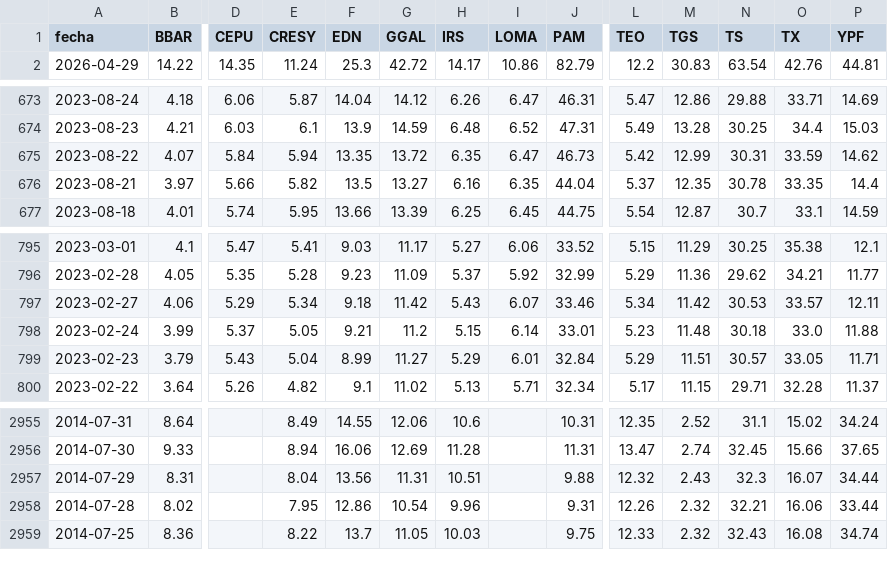
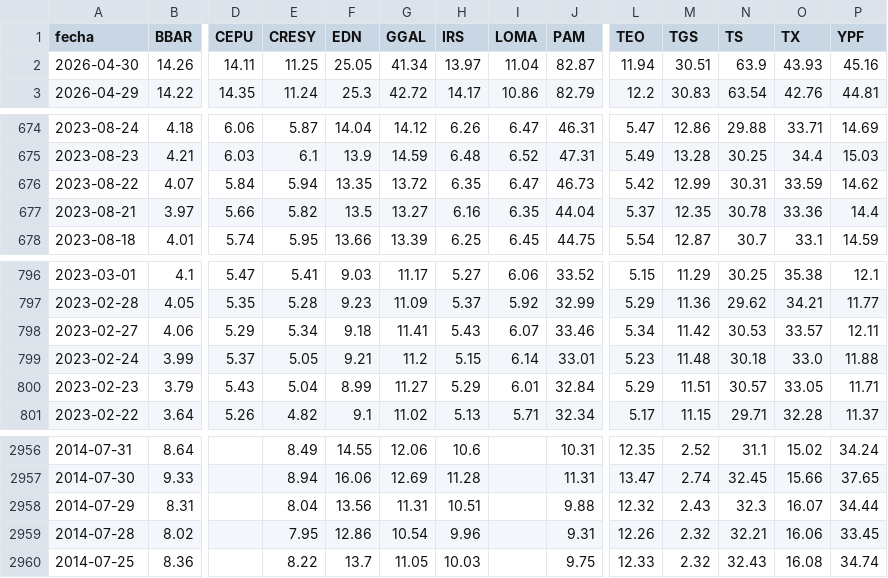
Before and after one commit to jesusrobles824/Proyectos-BI, a CSV file: Automatización de Datos/ADRs_Precios.csv, drawn as a sheet; only a part is shown, gaps mark what is left out; addresses are those after the commit; rows hold the shown columns only; the diff names each change by its address in the sheet, - before the commit and + after, or states it on an @@ line.

```diff
--- a/Automatización de Datos/ADRs_Precios.csv
+++ b/Automatización de Datos/ADRs_Precios.csv
+row 2: 2026-04-30 | 14.26 | 14.11 | 11.25 | 25.05 | 41.34 | 13.97 | 11.04 | 82.87 | 11.94 | 30.51 | 63.9 | 43.93 | 45.16
-O677 (TX): 33.35
+O677 (TX): 33.36
-G798 (GGAL): 11.42
+G798 (GGAL): 11.41
-P2959 (YPF): 33.44
+P2959 (YPF): 33.45
```
Also changed, not shown: Automatización de Datos/ADRs_variacion_porcentual_diaria.csv, Automatización de Datos/Principales_Tasas_de_Interés_de_Mercado.csv, 7 other files.
